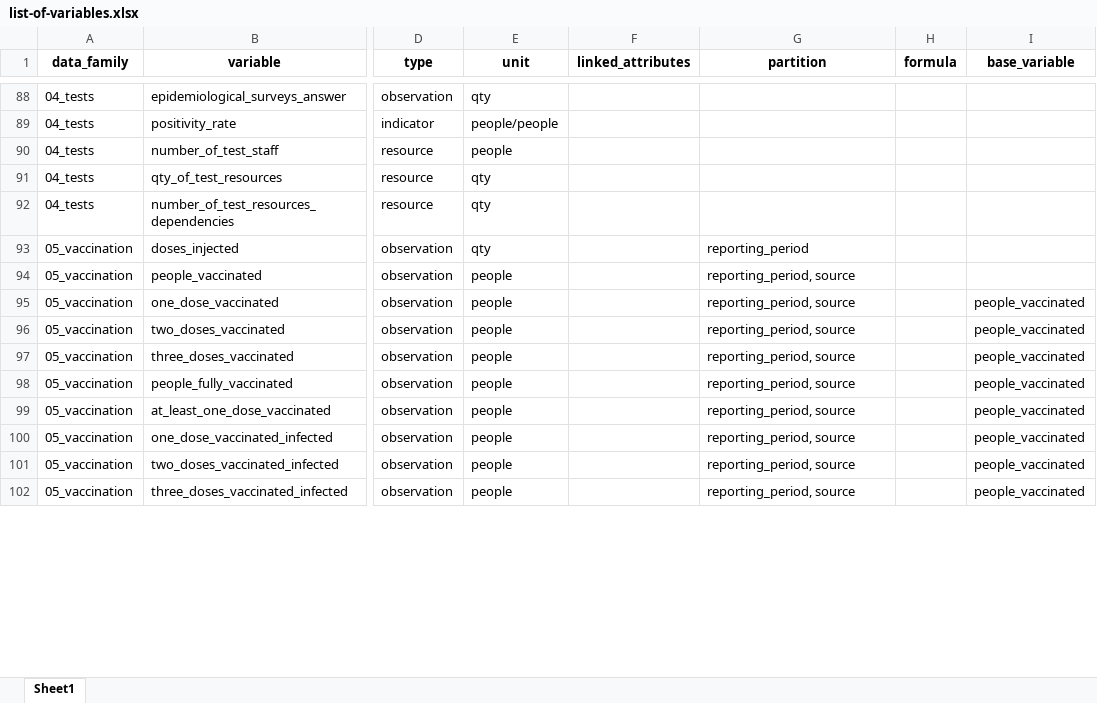
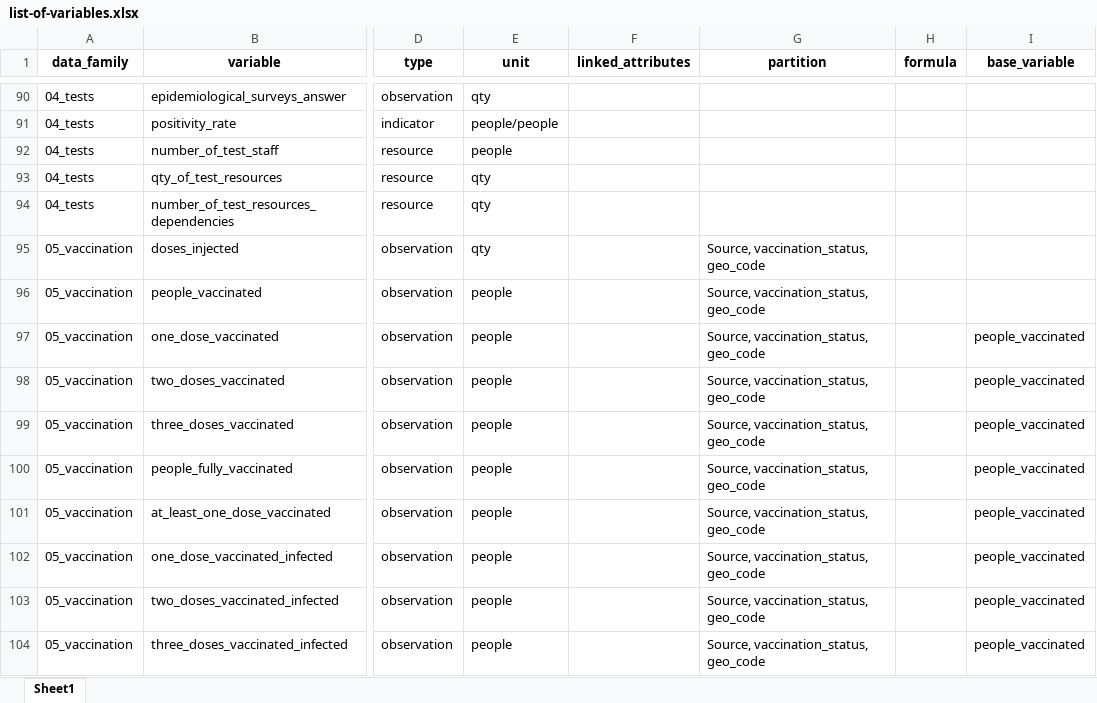
Before and after one commit to pandem2/pandem-source, an Excel workbook: pandem2source/data/list-of-variables.xlsx, sheet Sheet1, drawn as a sheet; only a part is shown, gaps mark what is left out; values as stored, in another font and other column widths than the file's, no borders; charts and pictures not drawn; addresses are those after the commit; the diff covers the shown part only; the diff names each change by its address in the sheet, - before the commit and + after, or states it on an @@ line.

Commit message:
1. Adding Influenza.net 2. Fixing tag_source publication 3. Fixing update scope insert procedure 4. Adding multiple URL management for acquisition URL

```diff
--- a/pandem2source/data/list-of-variables.xlsx (sheet Sheet1)
+++ b/pandem2source/data/list-of-variables.xlsx (sheet Sheet1)
-G95 (partition): reporting_period
+G95 (partition): Source, vaccination_status, geo_code
-G96:G104 (partition): reporting_period, source
+G96:G104 (partition): Source, vaccination_status, geo_code
```
Also changed, not shown: 2 added rows and 65 edited cells elsewhere in this sheet, 15 other files.
